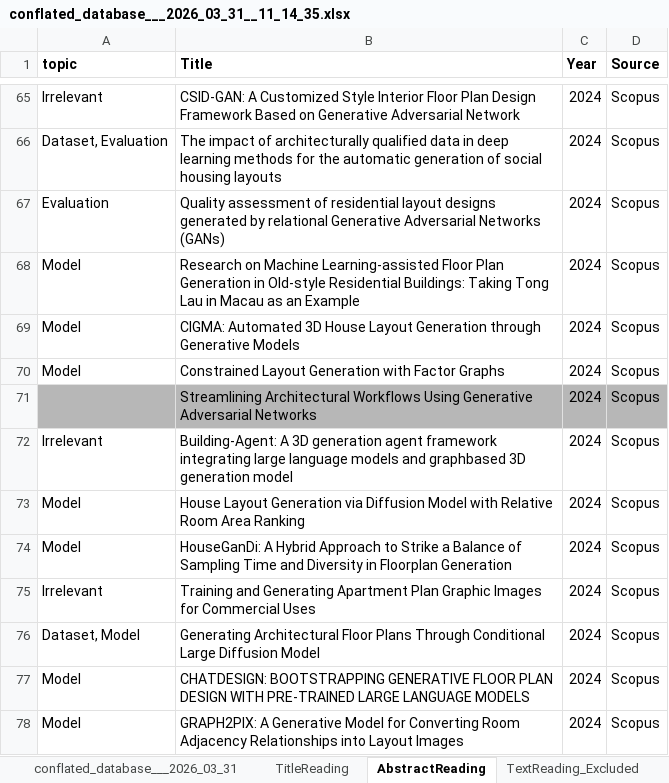
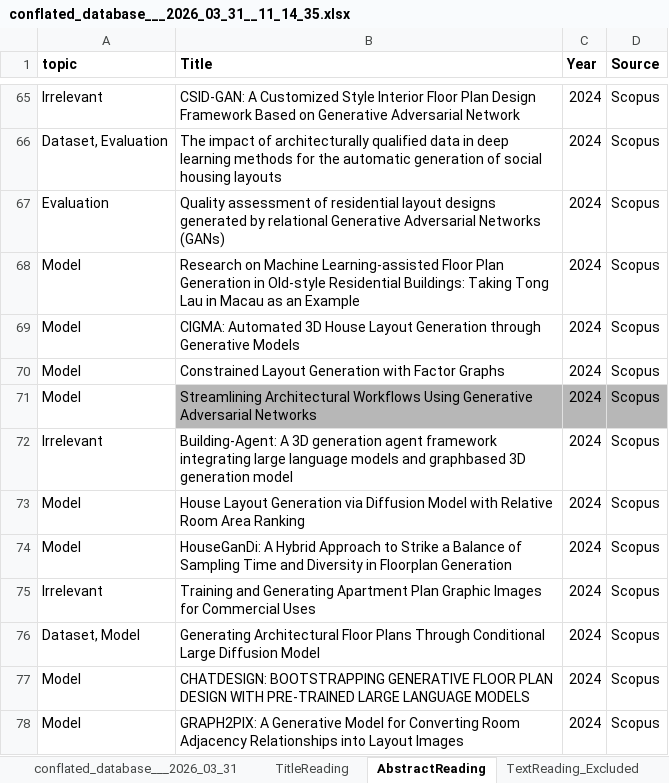
Before and after one commit to gal-dmitry/SystematicReview, an Excel workbook: data/src/conflated_database___2026_03_31__11_14_35.xlsx, sheet AbstractReading, drawn as a sheet; only a part is shown, gaps mark what is left out; values as stored, in another font and other column widths than the file's, no borders; charts and pictures not drawn; the diff covers the shown part only; the diff names each change by its address in the sheet, - before the commit and + after, or states it on an @@ line.

```diff
--- a/data/src/conflated_database___2026_03_31__11_14_35.xlsx (sheet AbstractReading)
+++ b/data/src/conflated_database___2026_03_31__11_14_35.xlsx (sheet AbstractReading)
-A71 (topic): (empty)
+A71 (topic): Model
-A71 fill: #B7B7B7
+A71 fill: none
```
Also changed, not shown: 1 edited cell and cell formats elsewhere in this sheet, sheet TextReading_Excluded, 1 other file.
